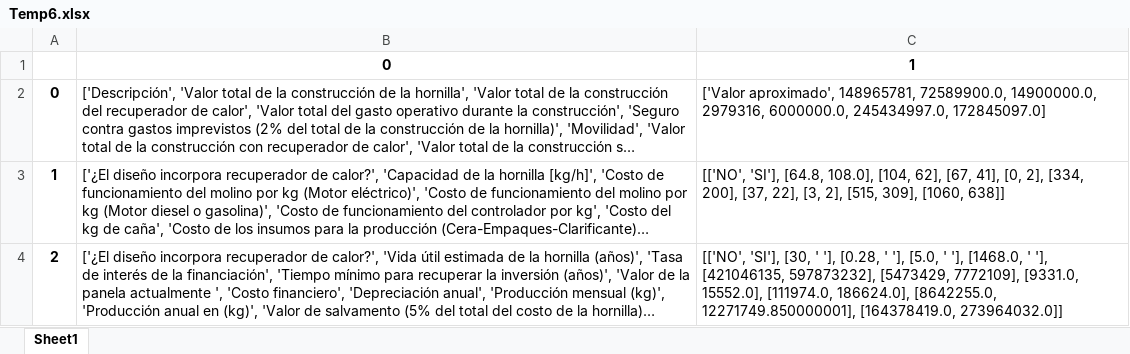
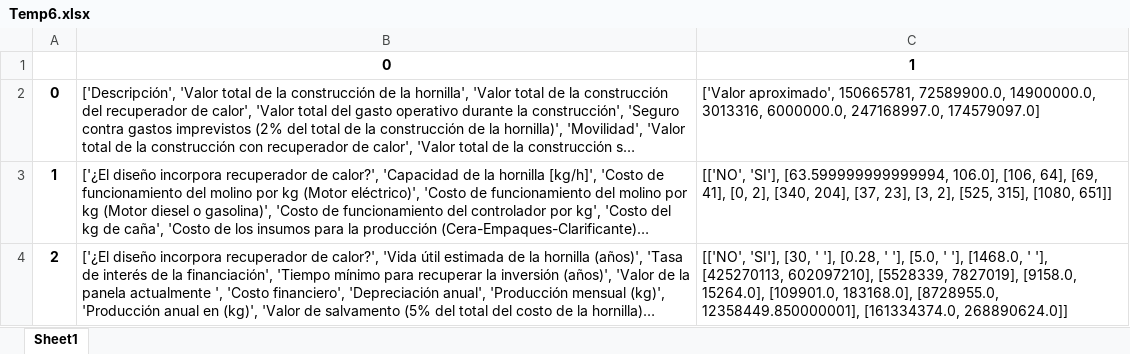
Before and after one commit to HenryHdez/Sistema_Experto, an Excel workbook: Aplicacion_Sistema_Experto/Sitio_WEB/static/Graficas/Temp6.xlsx, sheet Sheet1, drawn as a sheet; long unchanged cells end in …; values as stored, in another font and other column widths than the file's, no borders; the diff names each change by its address in the sheet, - before the commit and + after, or states it on an @@ line.

```diff
--- a/Aplicacion_Sistema_Experto/Sitio_WEB/static/Graficas/Temp6.xlsx (sheet Sheet1)
+++ b/Aplicacion_Sistema_Experto/Sitio_WEB/static/Graficas/Temp6.xlsx (sheet Sheet1)
-C2: ['Valor aproximado', 148965781, 72589900.0, 14900000.0, 2979316, 6000000.0, 245434997.0, 172845097.0]
+C2: ['Valor aproximado', 150665781, 72589900.0, 14900000.0, 3013316, 6000000.0, 247168997.0, 174579097.0]
-C3: [['NO', 'SI'], [64.8, 108.0], [104, 62], [67, 41], [0, 2], [334, 200], [37, 22], [3, 2], [515, 309], [1060, 638]]
+C3: [['NO', 'SI'], [63.599999999999994, 106.0], [106, 64], [69, 41], [0, 2], [340, 204], [37, 23], [3, 2], [525, 315], [1080, 651]]
-C4: …' '], [421046135, 597873232], [5473429, 7772109], [9331.0, 15552.0], [111974.0, 186624.0], [8642255.0, 12271749.850000001], [164378419.0, 273964032.0]]
+C4: …' '], [425270113, 602097210], [5528339, 7827019], [9158.0, 15264.0], [109901.0, 183168.0], [8728955.0, 12358449.850000001], [161334374.0, 268890624.0]]
```
Also changed, not shown: 40 other files.
